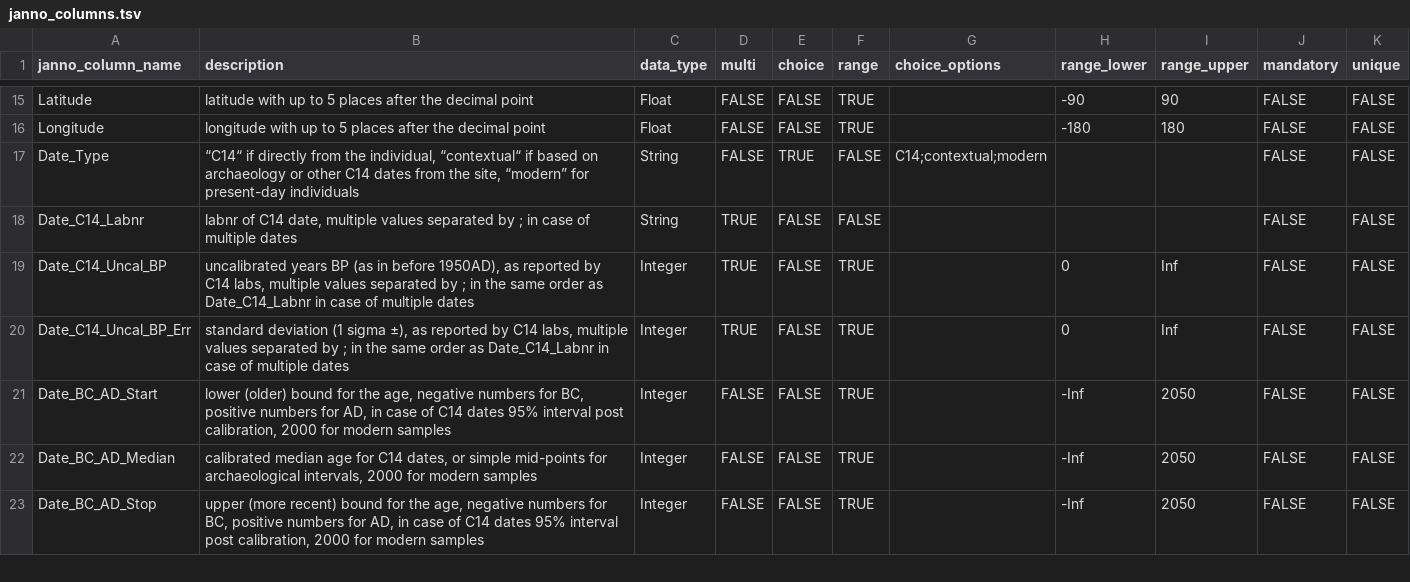
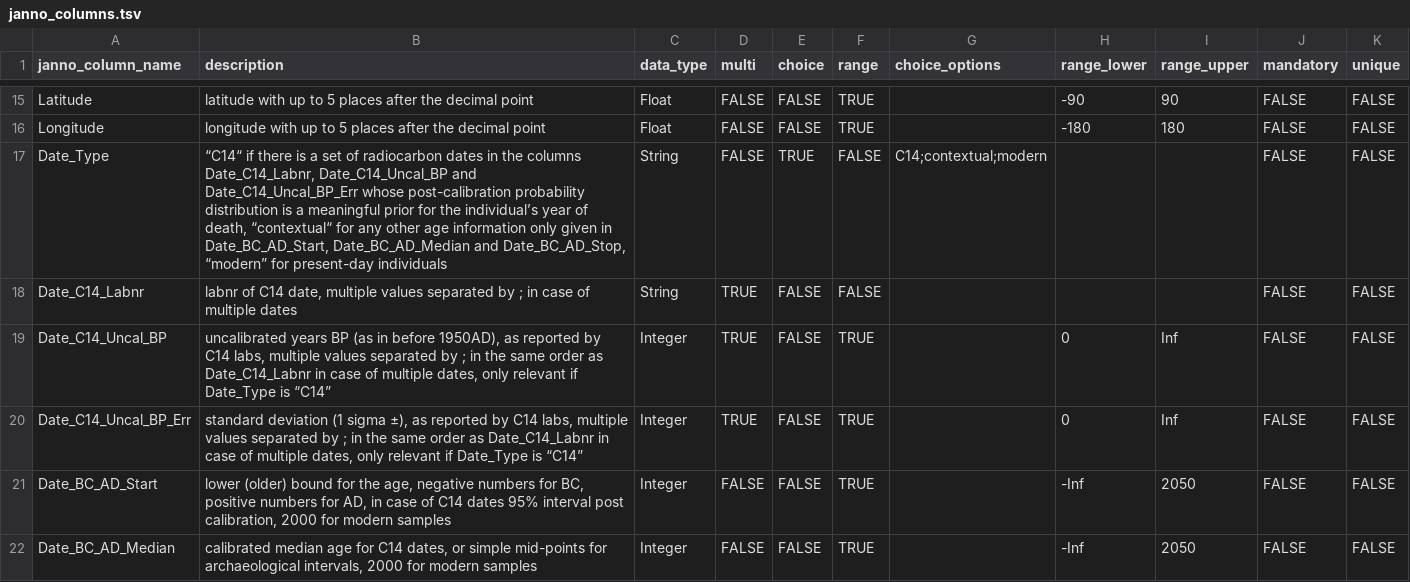
Before and after one commit to poseidon-framework/poseidon-schema, a TSV file: janno_columns.tsv, drawn as a sheet; only a part is shown, gaps mark what is left out; the shorter side is filled out with more unchanged rows.

Commit message:
clarification for the meaning of the Date_Type column

```diff
--- a/janno_columns.tsv
+++ b/janno_columns.tsv
@@ -16,6 +16,6 @@ Latitude	latitude with up to 5 places after the decimal point	Float	FALSE	FALSE
 Longitude	longitude with up to 5 places after the decimal point	Float	FALSE	FALSE	TRUE		-180	180	FALSE	FALSE
-Date_Type	“C14“ if directly from the individual, “contextual“ if based on archaeology or other C14 dates from the site, “modern” for present-day individuals	String	FALSE	TRUE	FALSE	C14;contextual;modern			FALSE	FALSE
+Date_Type	“C14“ if there is a set of radiocarbon dates in the columns Date_C14_Labnr, Date_C14_Uncal_BP and Date_C14_Uncal_BP_Err whose post-calibration probability distribution is a meaningful prior for the individual’s year of death, “contextual“ for any other age information only given in Date_BC_AD_Start, Date_BC_AD_Median and Date_BC_AD_Stop, “modern” for present-day individuals	String	FALSE	TRUE	FALSE	C14;contextual;modern			FALSE	FALSE
 Date_C14_Labnr	labnr of C14 date, multiple values separated by ; in case of multiple dates	String	TRUE	FALSE	FALSE				FALSE	FALSE
-Date_C14_Uncal_BP	uncalibrated years BP (as in before 1950AD), as reported by C14 labs, multiple values separated by ; in the same order as Date_C14_Labnr in case of multiple dates	Integer	TRUE	FALSE	TRUE		0	Inf	FALSE	FALSE
-Date_C14_Uncal_BP_Err	standard deviation (1 sigma ±), as reported by C14 labs, multiple values separated by ; in the same order as Date_C14_Labnr in case of multiple dates	Integer	TRUE	FALSE	TRUE		0	Inf	FALSE	FALSE
+Date_C14_Uncal_BP	uncalibrated years BP (as in before 1950AD), as reported by C14 labs, multiple values separated by ; in the same order as Date_C14_Labnr in case of multiple dates, only relevant if Date_Type is “C14”	Integer	TRUE	FALSE	TRUE		0	Inf	FALSE	FALSE
+Date_C14_Uncal_BP_Err	standard deviation (1 sigma ±), as reported by C14 labs, multiple values separated by ; in the same order as Date_C14_Labnr in case of multiple dates, only relevant if Date_Type is “C14”	Integer	TRUE	FALSE	TRUE		0	Inf	FALSE	FALSE
 Date_BC_AD_Start	lower (older) bound for the age, negative numbers for BC, positive numbers for AD, in case of C14 dates 95% interval post calibration, 2000 for modern samples	Integer	FALSE	FALSE	TRUE		-Inf	2050	FALSE	FALSE
```
